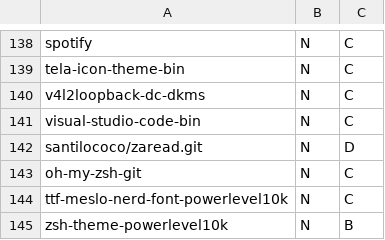
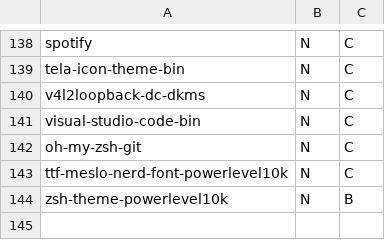
Before and after one commit to santilococo/calsais, a CSV file: packages.csv, drawn as a sheet; only a part is shown, gaps mark what is left out.

Commit message:
Remove santilococo/zaread.git

```diff
--- a/packages.csv
+++ b/packages.csv
@@ -141,3 +141,2 @@ v4l2loopback-dc-dkms,N,C
 visual-studio-code-bin,N,C
-santilococo/zaread.git,N,D
 oh-my-zsh-git,N,C
```
